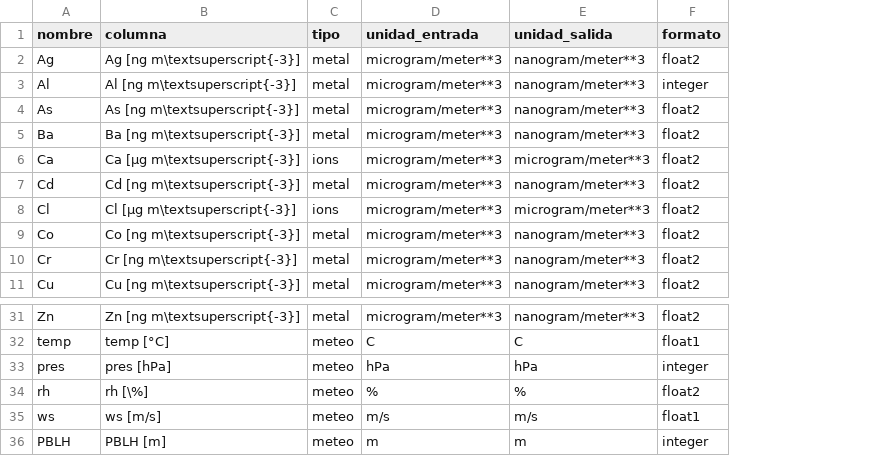
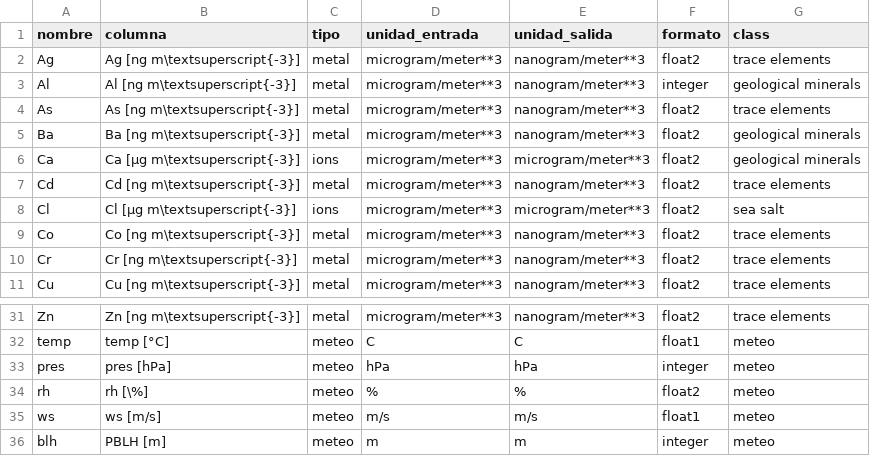
Before and after one commit to blychs/paper_facu, a CSV file: data/info_compuestos.csv, drawn as a sheet; only a part is shown, gaps mark what is left out; the diff names each change by its address in the sheet, - before the commit and + after, or states it on an @@ line.

Commit message:
agregue infocompuestos.csv, ahora load data no transforma mas la T automaticamente a C desde K

```diff
--- a/data/info_compuestos.csv
+++ b/data/info_compuestos.csv
+column G (class), rows 2-11: trace elements | geological minerals | trace elements | geological minerals | geological minerals | trace elements | sea salt | trace elements | trace elements | trace elements; rows 31-36: trace elements | meteo | meteo | meteo | meteo | meteo
-A36 (nombre): PBLH
+A36 (nombre): blh
```
Also changed, not shown: 8 other files.
